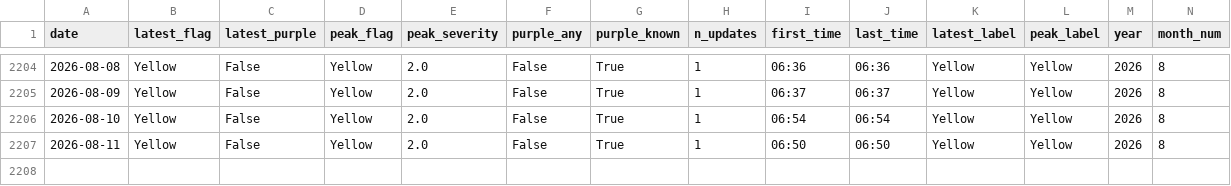
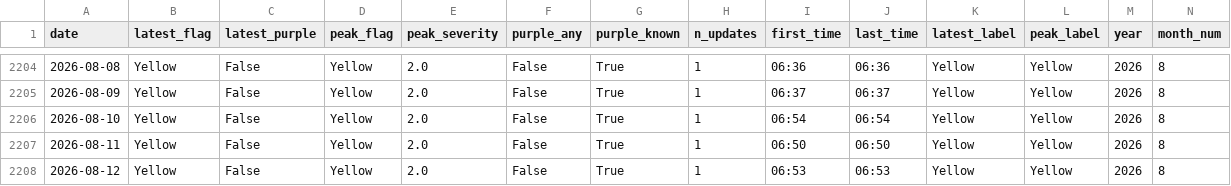
Before and after one commit to DCMedic/safe2swimpcb, a CSV file: data/flag_daily_master.csv, drawn as a sheet; only a part is shown, gaps mark what is left out; rows hold the shown columns only; the diff names each change by its address in the sheet, - before the commit and + after, or states it on an @@ line.

```diff
--- a/data/flag_daily_master.csv
+++ b/data/flag_daily_master.csv
+row 2208: 2026-08-12 | Yellow | False | Yellow | 2.0 | False | True | 1 | 06:53 | 06:53 | Yellow | Yellow | 2026 | 8
```
Also changed, not shown: data/flag_observations_auto.csv, data/flag_observations_master.csv, 4 other files.
